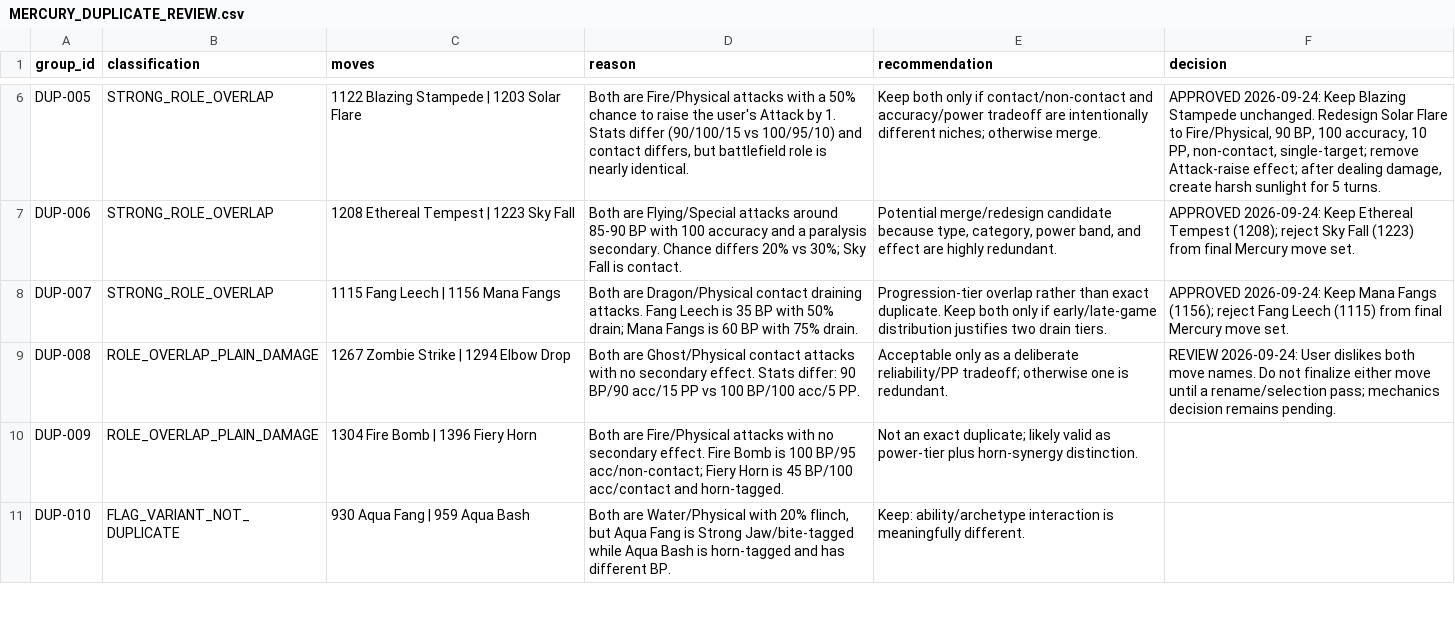
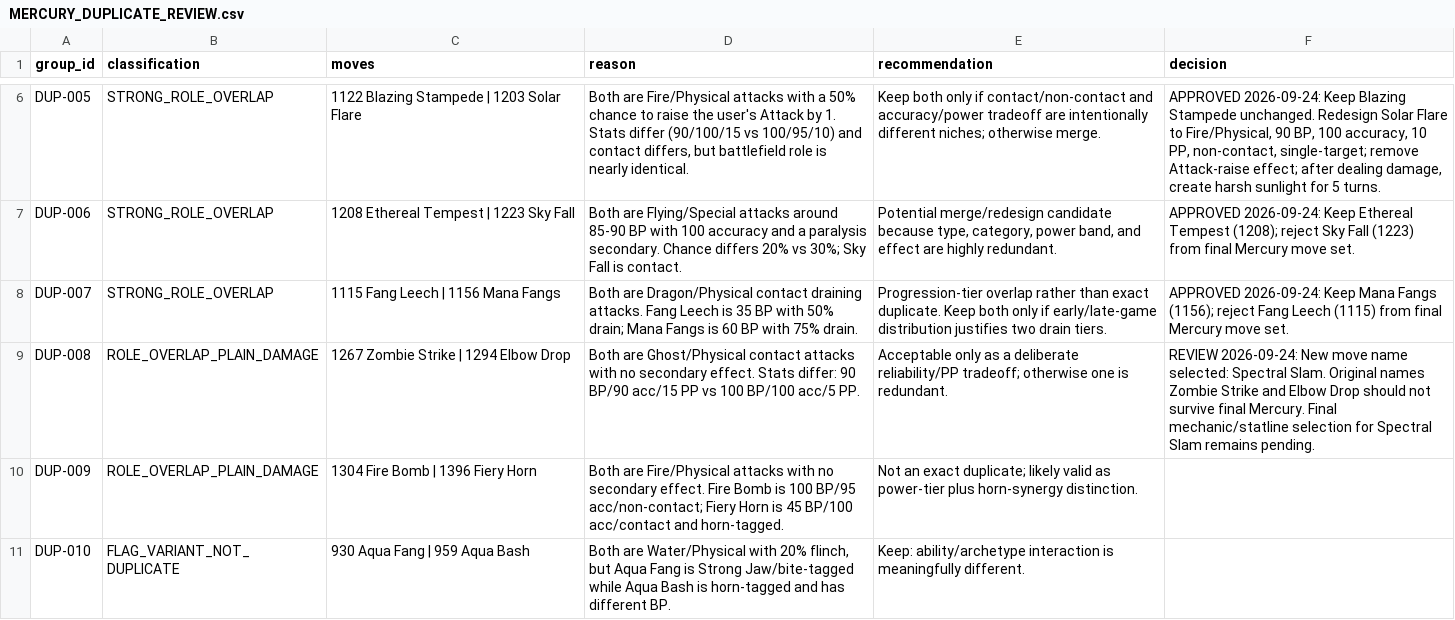
Before and after one commit to lionsprideemb-tech/Pokemon-moves, a CSV file: manifests/MERCURY_DUPLICATE_REVIEW.csv, drawn as a sheet; only a part is shown, gaps mark what is left out.

Commit message:
Select Spectral Slam for DUP-008 rename

```diff
--- a/manifests/MERCURY_DUPLICATE_REVIEW.csv
+++ b/manifests/MERCURY_DUPLICATE_REVIEW.csv
@@ -8,3 +8,3 @@
 "DUP-007","STRONG_ROLE_OVERLAP","1115 Fang Leech | 1156 Mana Fangs","Both are Dragon/Physical contact draining attacks. Fang Leech is 35 BP with 50% drain; Mana Fangs is 60 BP with 75% drain.","Progression-tier overlap rather than exact duplicate. Keep both only if early/late-game distribution justifies two drain tiers.","APPROVED 2026-09-24: Keep Mana Fangs (1156); reject Fang Leech (1115) from final Mercury move set."
-"DUP-008","ROLE_OVERLAP_PLAIN_DAMAGE","1267 Zombie Strike | 1294 Elbow Drop","Both are Ghost/Physical contact attacks with no secondary effect. Stats differ: 90 BP/90 acc/15 PP vs 100 BP/100 acc/5 PP.","Acceptable only as a deliberate reliability/PP tradeoff; otherwise one is redundant.","REVIEW 2026-09-24: User dislikes both move names. Do not finalize either move until a rename/selection pass; mechanics decision remains pending."
+"DUP-008","ROLE_OVERLAP_PLAIN_DAMAGE","1267 Zombie Strike | 1294 Elbow Drop","Both are Ghost/Physical contact attacks with no secondary effect. Stats differ: 90 BP/90 acc/15 PP vs 100 BP/100 acc/5 PP.","Acceptable only as a deliberate reliability/PP tradeoff; otherwise one is redundant.","REVIEW 2026-09-24: New move name selected: Spectral Slam. Original names Zombie Strike and Elbow Drop should not survive final Mercury. Final mechanic/statline selection for Spectral Slam remains pending."
 "DUP-009","ROLE_OVERLAP_PLAIN_DAMAGE","1304 Fire Bomb | 1396 Fiery Horn","Both are Fire/Physical attacks with no secondary effect. Fire Bomb is 100 BP/95 acc/non-contact; Fiery Horn is 45 BP/100 acc/contact and horn-tagged.","Not an exact duplicate; likely valid as power-tier plus horn-synergy distinction.",""
```
